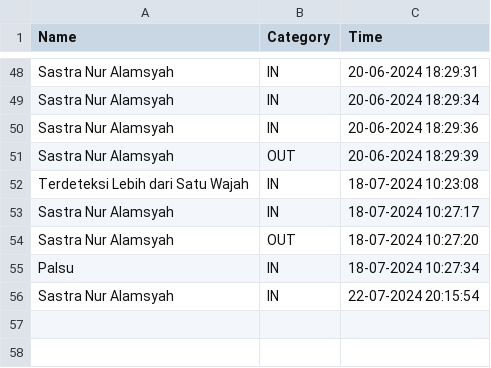
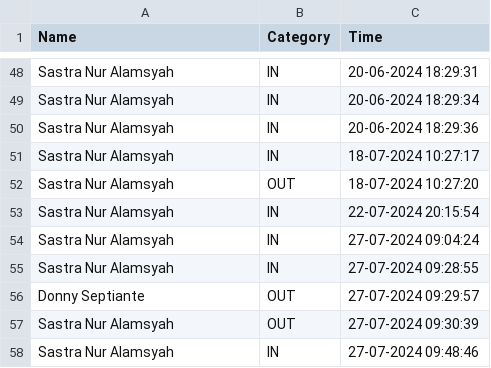
Before and after one commit to rocery/face-recognition, a CSV file: flask/static/data/data.csv, drawn as a sheet; only a part is shown, gaps mark what is left out; removed rows and columns are numbered as before the commit, all else as after; the diff names each change by its address in the sheet, - before the commit and + after, or states it on an @@ line.

```diff
--- a/flask/static/data/data.csv
+++ b/flask/static/data/data.csv
-row 51: Sastra Nur Alamsyah | OUT | 20-06-2024 18:29:39
-row 52: Terdeteksi Lebih dari Satu Wajah | IN | 18-07-2024 10:23:08
-row 55: Palsu | IN | 18-07-2024 10:27:34
+row 54: Sastra Nur Alamsyah | IN | 27-07-2024 09:04:24
+row 55: Sastra Nur Alamsyah | IN | 27-07-2024 09:28:55
+row 56: Donny Septiante | OUT | 27-07-2024 09:29:57
+row 57: Sastra Nur Alamsyah | OUT | 27-07-2024 09:30:39
+row 58: Sastra Nur Alamsyah | IN | 27-07-2024 09:48:46
```
Also changed, not shown: 2 other files.
